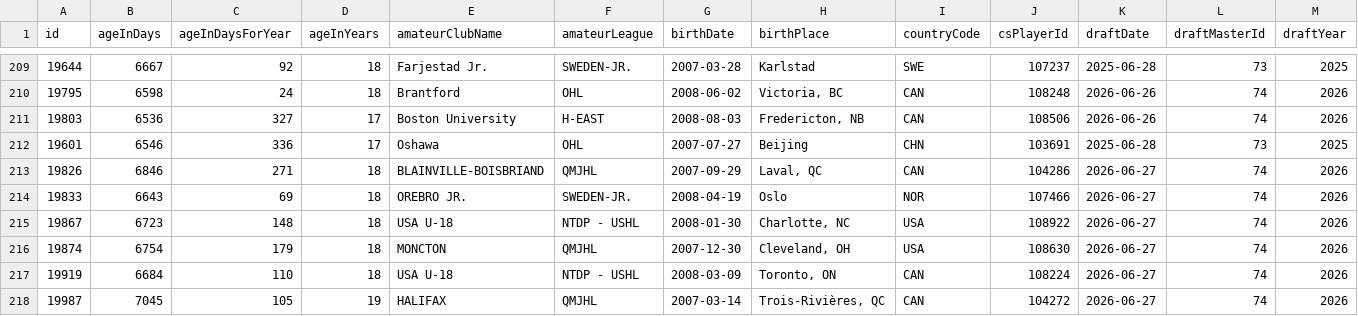
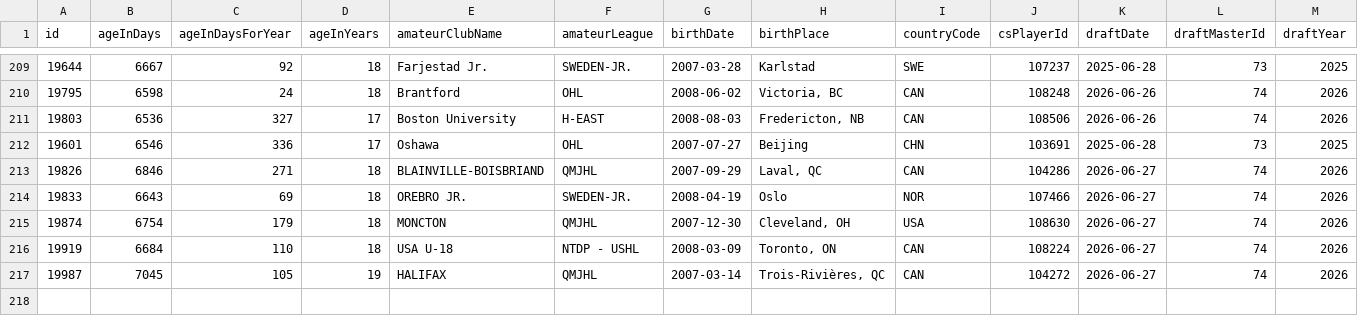
Before and after one commit to redsoxfan2194/buhockeystats, a CSV file: buhockeystatssite/recordbookdata/nhldraftdata.csv, drawn as a sheet; only a part is shown, gaps mark what is left out; rows hold the shown columns only; the diff names each change by its address in the sheet, - before the commit and + after, or states it on an @@ line.

Commit message:
Update nhldraftdata.csv

```diff
--- a/buhockeystatssite/recordbookdata/nhldraftdata.csv
+++ b/buhockeystatssite/recordbookdata/nhldraftdata.csv
-row 215: 19867 | 6723 | 148 | 18 | USA U-18 | NTDP - USHL | 2008-01-30 | Charlotte, NC | USA | 108922 | 2026-06-27 | 74 | 2026
```
